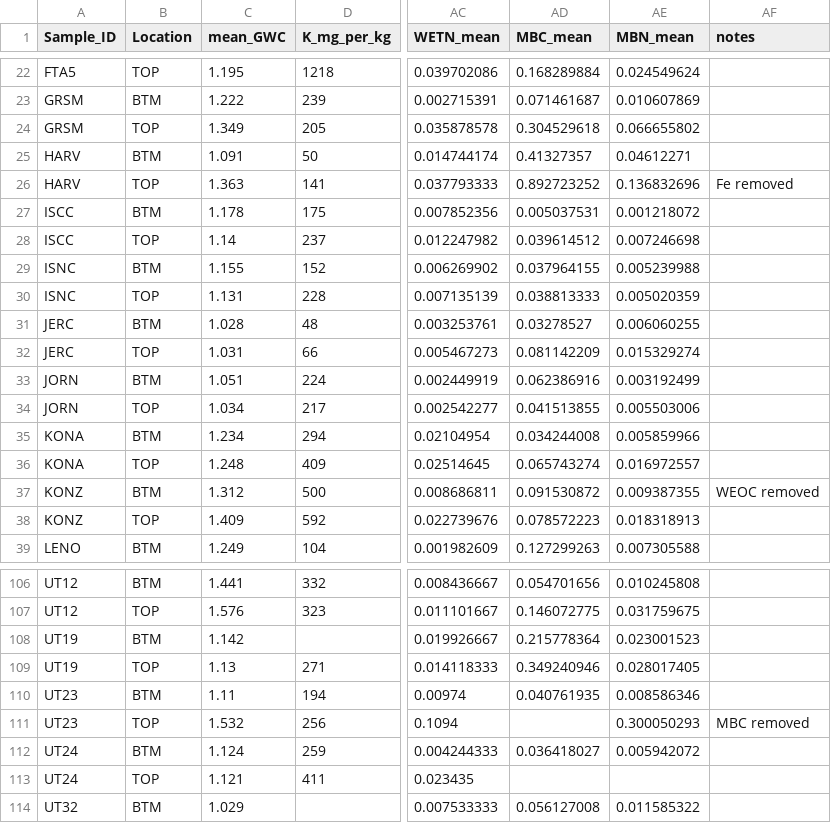
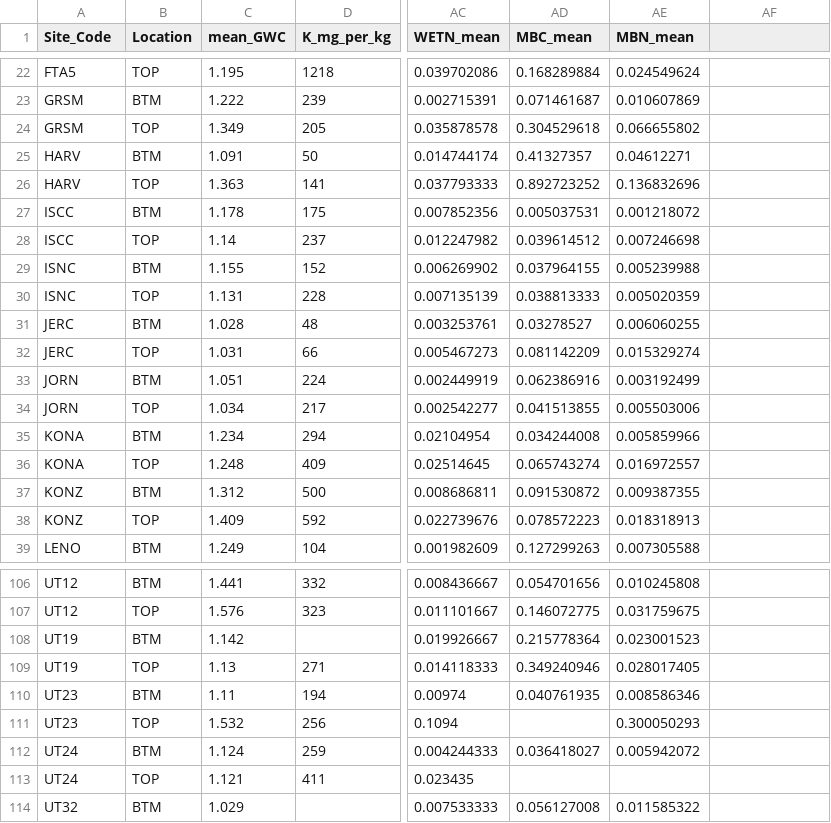
Before and after one commit to EMSL-MONet/CommSciMtg_Nov23, a CSV file: Biogeochem/data/bgc_data.csv, drawn as a sheet; only a part is shown, gaps mark what is left out; the diff names each change by its address in the sheet, - before the commit and + after, or states it on an @@ line.

Commit message:
update bgc_data

```diff
--- a/Biogeochem/data/bgc_data.csv
+++ b/Biogeochem/data/bgc_data.csv
-A1: Sample_ID
+A1: Site_Code
-AF1: notes
+AF1: (empty)
-AF26: Fe removed
+AF26: (empty)
-AF37: WEOC removed
+AF37: (empty)
-AF111: MBC removed
+AF111: (empty)
```
